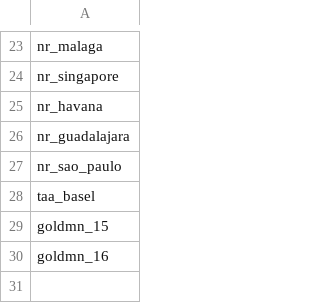
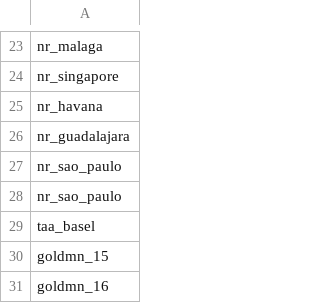
Before and after one commit to nbarbosa-git/compute_info, a CSV file: public_semanal/semanal/sort_client.csv, drawn as a sheet; only a part is shown, gaps mark what is left out.

Commit message:
Update sort_client.csv

```diff
--- a/public_semanal/semanal/sort_client.csv
+++ b/public_semanal/semanal/sort_client.csv
@@ -27,2 +27,3 @@ nr_guadalajara
 nr_sao_paulo
+nr_sao_paulo
 taa_basel
```
